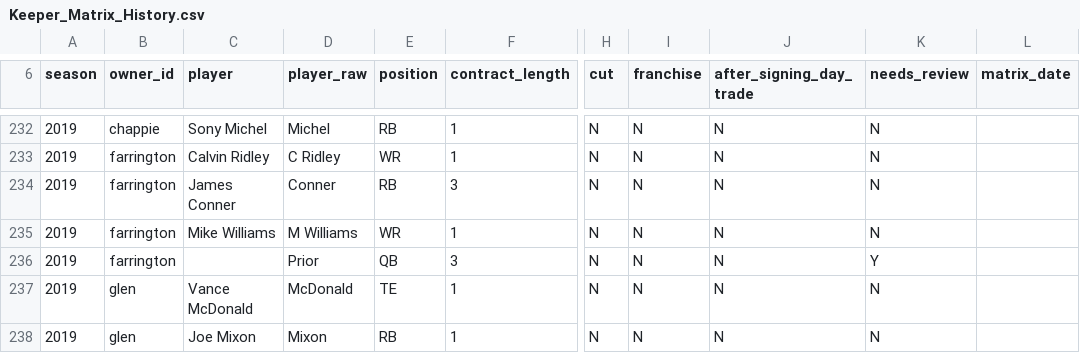
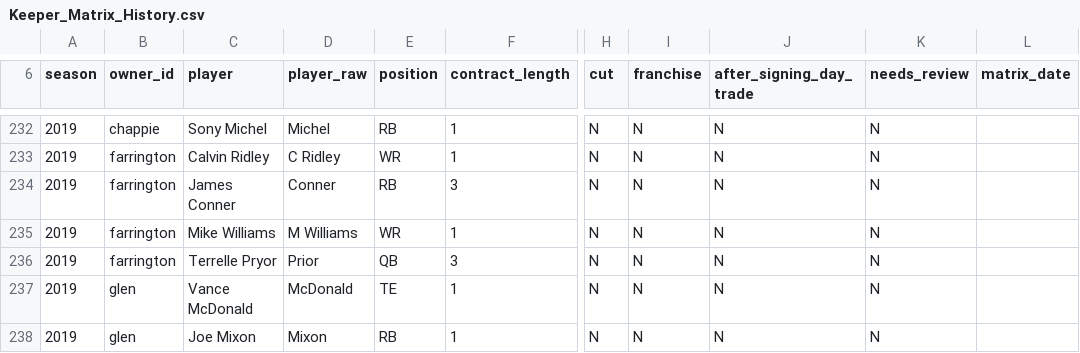
Before and after one commit to spl-hq/spl-hq.github.io, a CSV file: data/Keeper_Matrix_History.csv, drawn as a sheet; only a part is shown, gaps mark what is left out; the diff names each change by its address in the sheet, - before the commit and + after, or states it on an @@ line.

```diff
--- a/data/Keeper_Matrix_History.csv
+++ b/data/Keeper_Matrix_History.csv
-C236 (player): (empty)
+C236 (player): Terrelle Pryor
-K236 (needs_review): Y
+K236 (needs_review): N
```
Also changed, not shown: data/Draft_Picks.csv, data/Season_Calendar.csv, 10 other files.
